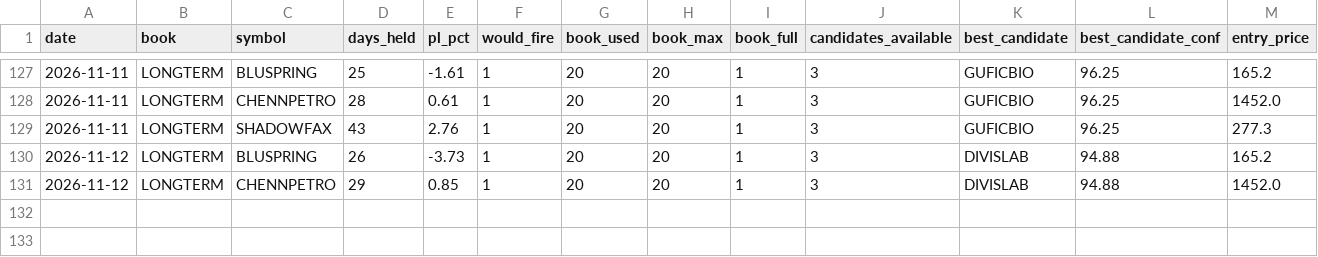
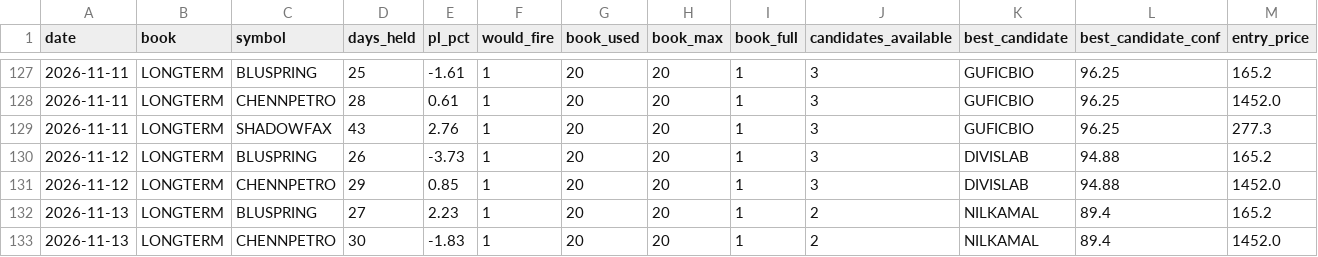
Before and after one commit to Gauravsingh257/stocks-with-gaurav, a CSV file: docs/validation/stagnation_shadow_log.csv, drawn as a sheet; only a part is shown, gaps mark what is left out; rows hold the shown columns only; the diff names each change by its address in the sheet, - before the commit and + after, or states it on an @@ line.

```diff
--- a/docs/validation/stagnation_shadow_log.csv
+++ b/docs/validation/stagnation_shadow_log.csv
+row 132: 2026-11-13 | LONGTERM | BLUSPRING | 27 | 2.23 | 1 | 20 | 20 | 1 | 2 | NILKAMAL | 89.4 | 165.2
+row 133: 2026-11-13 | LONGTERM | CHENNPETRO | 30 | -1.83 | 1 | 20 | 20 | 1 | 2 | NILKAMAL | 89.4 | 1452.0
```
